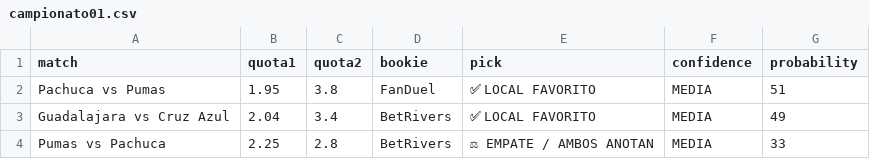
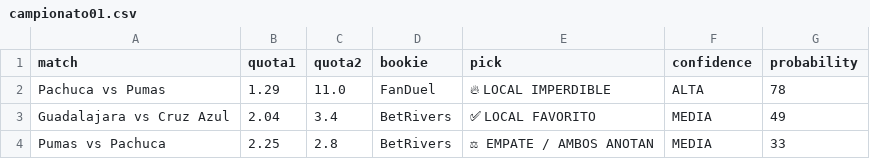
Before and after one commit to bernardinojosse/ia-deportiva-pro, a CSV file: campionati/campionato01.csv, drawn as a sheet.

```diff
--- a/campionati/campionato01.csv
+++ b/campionati/campionato01.csv
@@ -1,3 +1,3 @@
 match,quota1,quota2,bookie,pick,confidence,probability
-Pachuca vs Pumas,1.95,3.8,FanDuel,✅ LOCAL FAVORITO,MEDIA,51
+Pachuca vs Pumas,1.29,11.0,FanDuel,🔥 LOCAL IMPERDIBLE,ALTA,78
 Guadalajara vs Cruz Azul,2.04,3.4,BetRivers,✅ LOCAL FAVORITO,MEDIA,49
```
Also changed, not shown: campionati/campionato0.csv, campionati/campionato06.csv.
